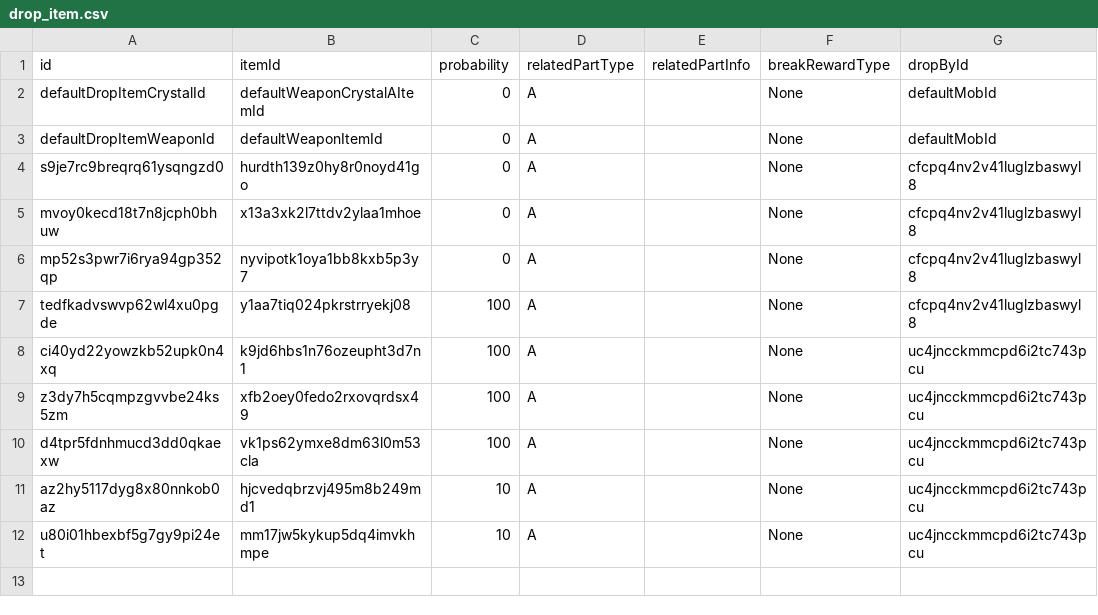
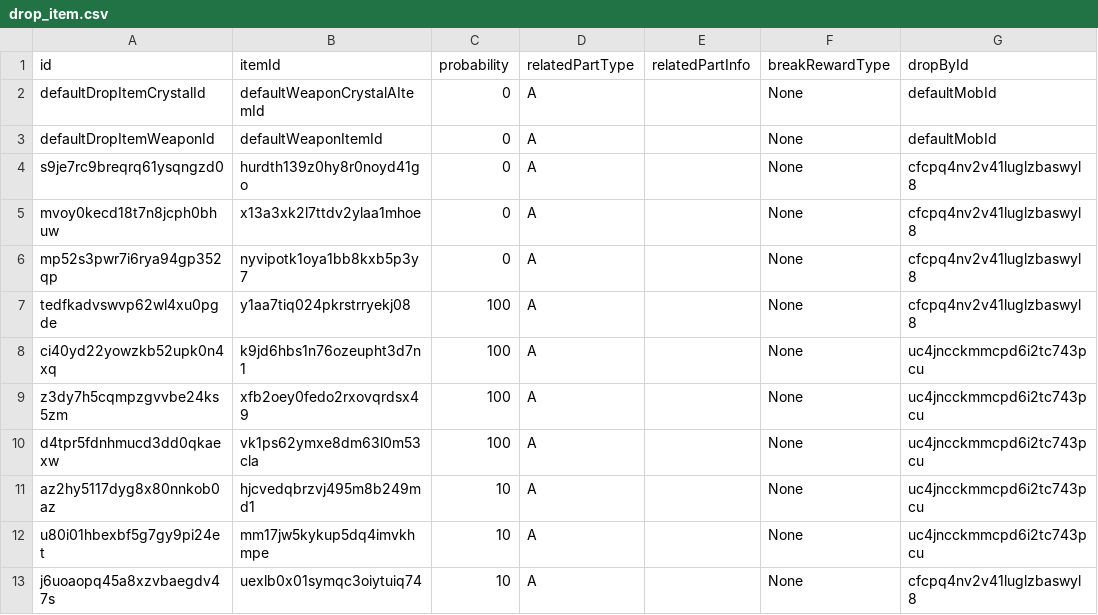
Before and after one commit to ToramCalculator-Team/ToramCalculator, a CSV file: db/backups/drop_item.csv, drawn as a sheet.

```diff
--- a/db/backups/drop_item.csv
+++ b/db/backups/drop_item.csv
@@ -12 +12,2 @@ az2hy5117dyg8x80nnkob0az,hjcvedqbrzvj495m8b249md1,10,A,"",None,uc4jncckmmcpd6i2t
 u80i01hbexbf5g7gy9pi24et,mm17jw5kykup5dq4imvkhmpe,10,A,"",None,uc4jncckmmcpd6i2tc743pcu
+j6uoaopq45a8xzvbaegdv47s,uexlb0x01symqc3oiytuiq74,10,A,"",None,cfcpq4nv2v41luglzbaswyl8
```
Also changed, not shown: db/backups/account.csv, db/backups/item.csv, 8 other files.
